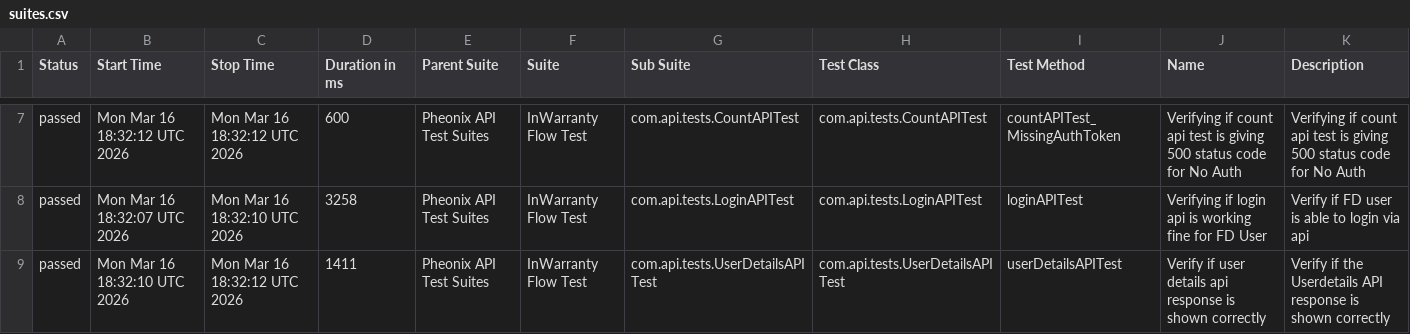
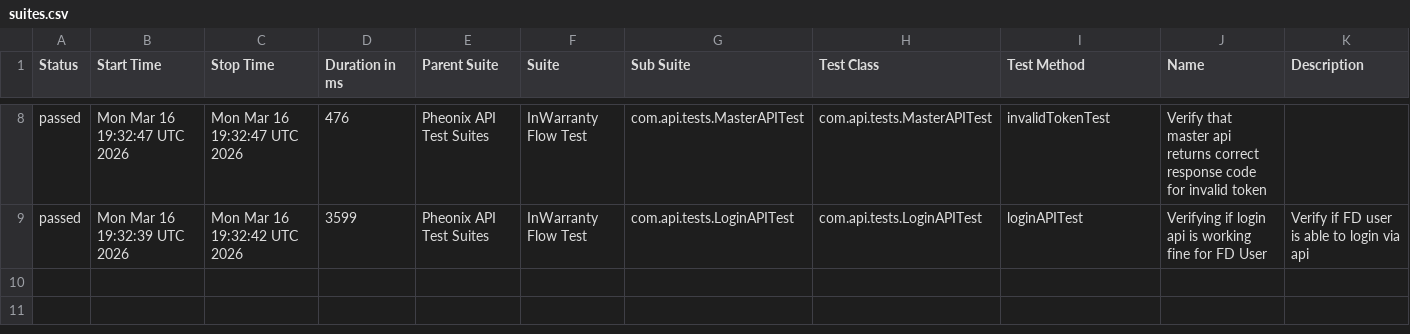
Before and after one commit to kstvds24/Phoenix-TestAutomationFrameWork, a CSV file: data/suites.csv, drawn as a sheet; only a part is shown, gaps mark what is left out; the diff covers the shown part only.

```diff
--- a/data/suites.csv
+++ b/data/suites.csv
@@ -7,3 +8,2 @@
-"passed","Mon Mar 16 18:32:12 UTC 2026","Mon Mar 16 18:32:12 UTC 2026","600","Pheonix API Test Suites","InWarranty Flow Test","com.api.tests.CountAPITest","com.api.tests.CountAPITest","countAPITest_MissingAuthToken","Verifying if count api test is giving 500 status code for No Auth","Verifying if count api test is giving 500 status code for No Auth"
-"passed","Mon Mar 16 18:32:07 UTC 2026","Mon Mar 16 18:32:10 UTC 2026","3258","Pheonix API Test Suites","InWarranty Flow Test","com.api.tests.LoginAPITest","com.api.tests.LoginAPITest","loginAPITest","Verifying if login api is working fine for FD User","Verify if FD user is able to login via api"
-"passed","Mon Mar 16 18:32:10 UTC 2026","Mon Mar 16 18:32:12 UTC 2026","1411","Pheonix API Test Suites","InWarranty Flow Test","com.api.tests.UserDetailsAPITest","com.api.tests.UserDetailsAPITest","userDetailsAPITest","Verify if user details api response is shown correctly","Verify if the Userdetails API response is shown correctly"
+"passed","Mon Mar 16 19:32:47 UTC 2026","Mon Mar 16 19:32:47 UTC 2026","476","Pheonix API Test Suites","InWarranty Flow Test","com.api.tests.MasterAPITest","com.api.tests.MasterAPITest","invalidTokenTest","Verify that master api returns correct response code for invalid token",""
+"passed","Mon Mar 16 19:32:39 UTC 2026","Mon Mar 16 19:32:42 UTC 2026","3599","Pheonix API Test Suites","InWarranty Flow Test","com.api.tests.LoginAPITest","com.api.tests.LoginAPITest","loginAPITest","Verifying if login api is working fine for FD User","Verify if FD user is able to login via api"
```
Also changed, not shown: 2 added rows, 1 removed row and 27 edited cells elsewhere in this file, data/behaviors.csv, 48 other files.
